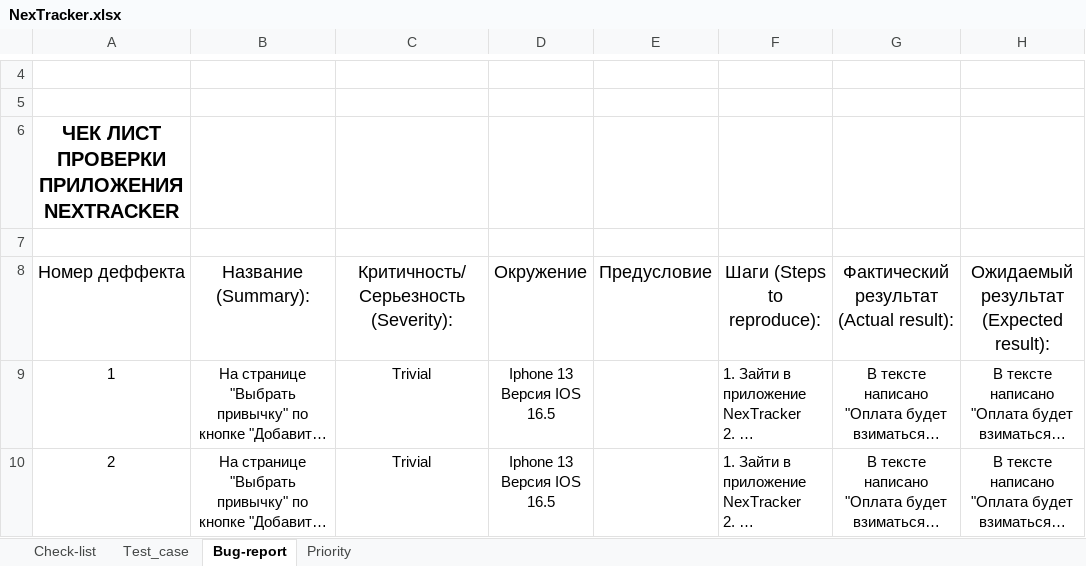
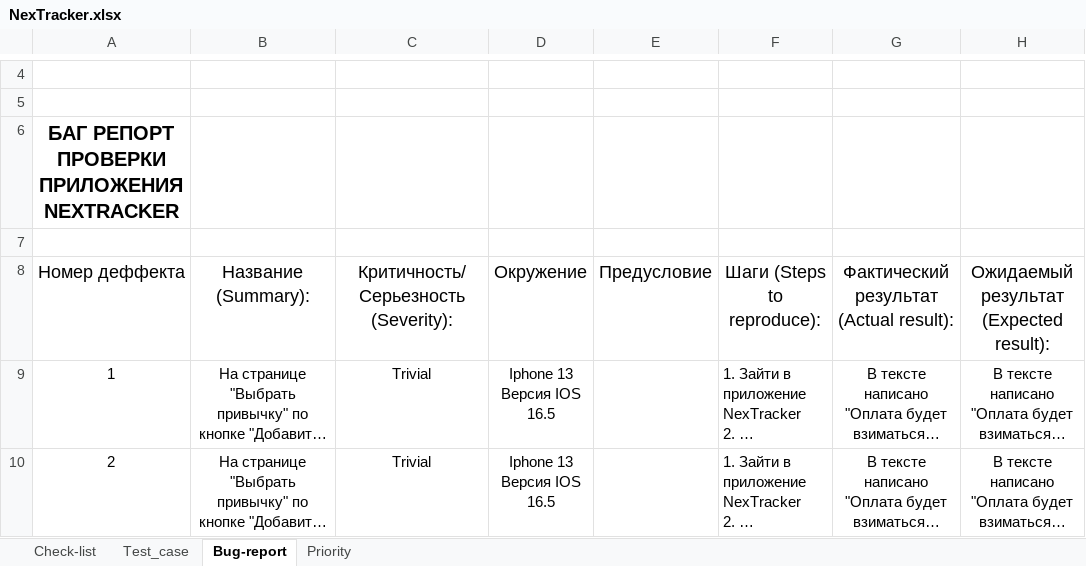
Before and after one commit to bezbiletniy/Practice_case_NT, an Excel workbook: NexTracker.xlsx, sheet Bug-report, drawn as a sheet; only a part is shown, gaps mark what is left out; long unchanged cells end in …; values as stored, in another font and other column widths than the file's, no borders; the diff names each change by its address in the sheet, - before the commit and + after, or states it on an @@ line.

Commit message:
Change Nextracker

```diff
--- a/NexTracker.xlsx (sheet Bug-report)
+++ b/NexTracker.xlsx (sheet Bug-report)
-A6 (Номер деффекта): ЧЕК ЛИСТ ПРОВЕРКИ ПРИЛОЖЕНИЯ NEXTRACKER
+A6 (Номер деффекта): БАГ РЕПОРТ ПРОВЕРКИ ПРИЛОЖЕНИЯ NEXTRACKER
```
